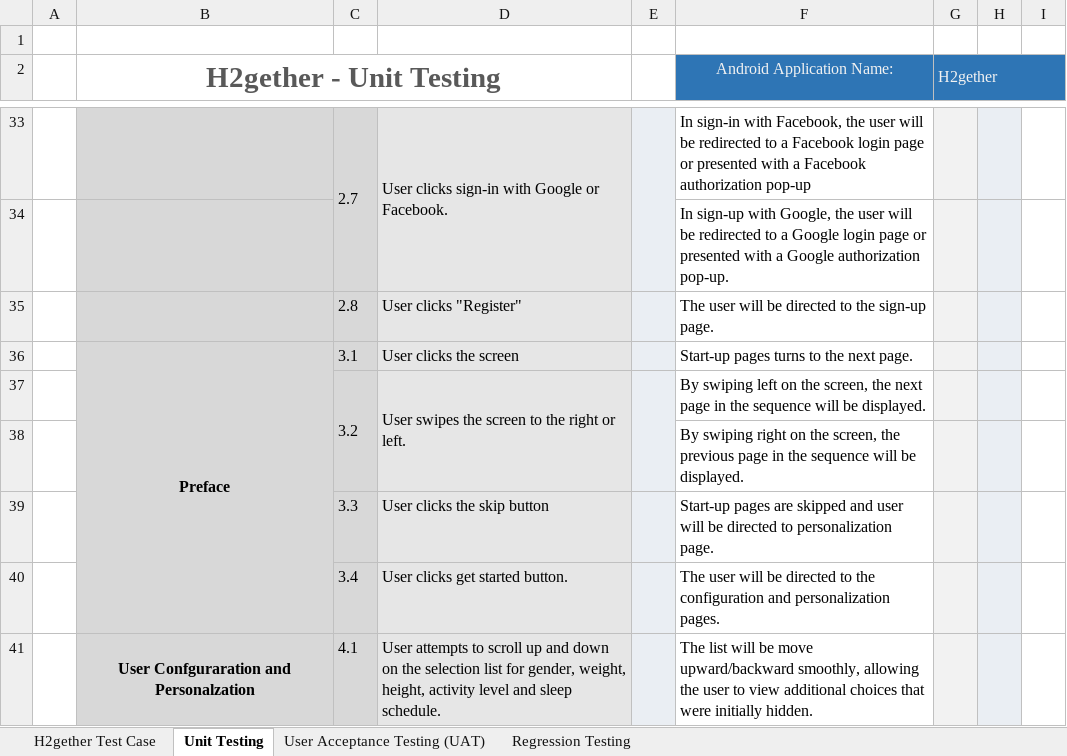
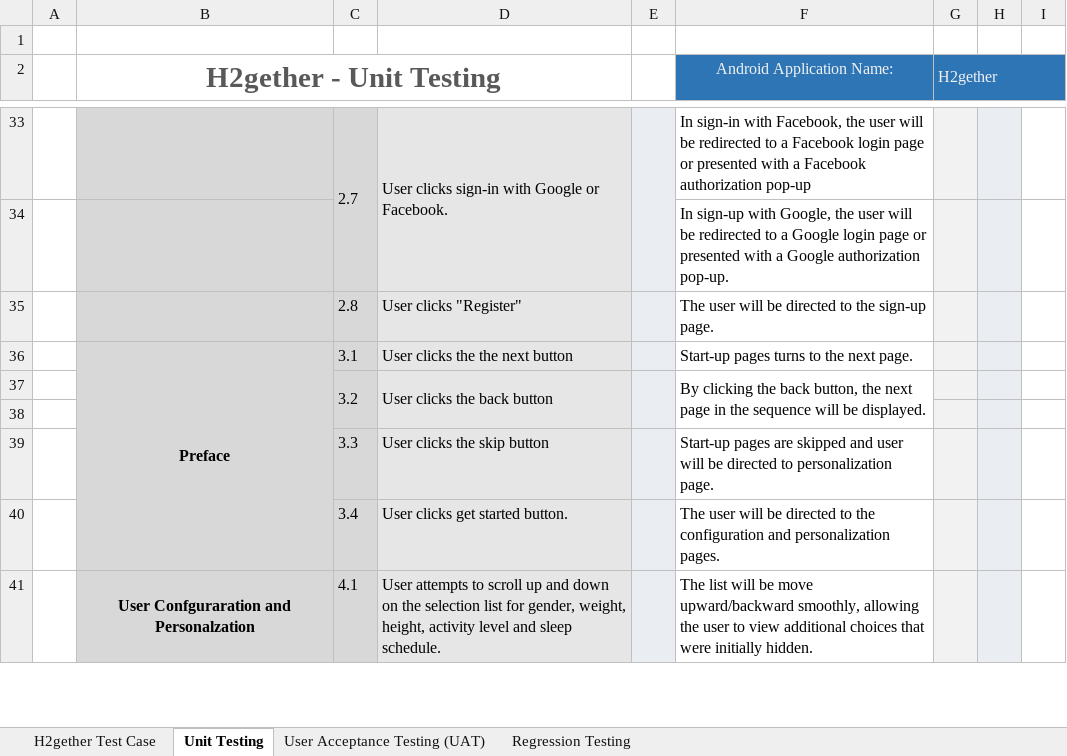
Before and after one commit to irishmicoletcando/h2gether-mobile-app, an Excel workbook: Test Cases.xlsx, sheet Unit Testing, drawn as a sheet; only a part is shown, gaps mark what is left out; values as stored, in another font and other column widths than the file's, no borders; conditional formats not drawn; the diff names each change by its address in the sheet, - before the commit and + after, or states it on an @@ line.

Commit message:
Updated the test cases of Preface pages in Unit Testing.

```diff
--- a/Test Cases.xlsx (sheet Unit Testing)
+++ b/Test Cases.xlsx (sheet Unit Testing)
-D36: User clicks the screen
+D36: User clicks the the next button
-D37: User swipes the screen to the right or left.
+D37: User clicks the back button
-F37 (Android Application Name:): By swiping left on the screen, the next…
+F37 (Android Application Name:): By clicking the back button, the next…
+F37:F38 merged
-F38 (Android Application Name:): By swiping right on the screen, the previous page in the sequence will be displayed.
+F38 (Android Application Name:): (empty)
```
